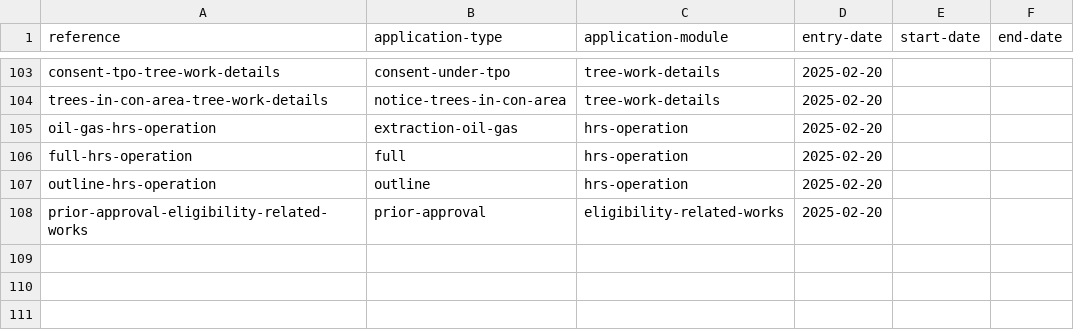
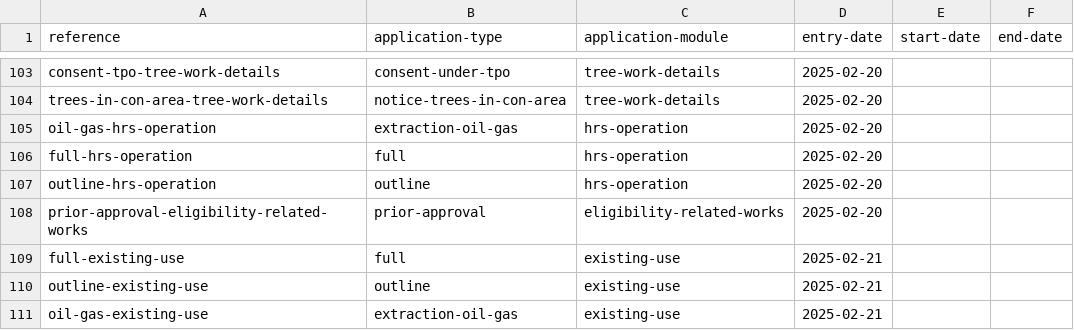
Before and after one commit to digital-land/planning-application-data-specification, a CSV file: data/application-type-module.csv, drawn as a sheet; only a part is shown, gaps mark what is left out.

Commit message:
more module - app type joins

```diff
--- a/data/application-type-module.csv
+++ b/data/application-type-module.csv
@@ -108 +108,4 @@ outline-hrs-operation,outline,hrs-operation,2025-02-20,,
 prior-approval-eligibility-related-works,prior-approval,eligibility-related-works,2025-02-20,,
+full-existing-use,full,existing-use,2025-02-21,,
+outline-existing-use,outline,existing-use,2025-02-21,,
+oil-gas-existing-use,extraction-oil-gas,existing-use,2025-02-21,,
```
Also changed, not shown: data/planning-application-module.csv.
